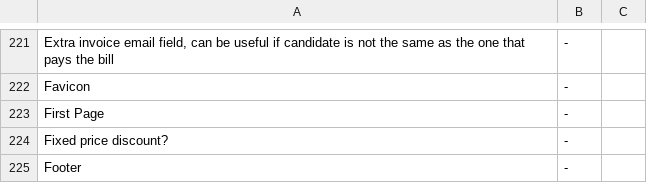
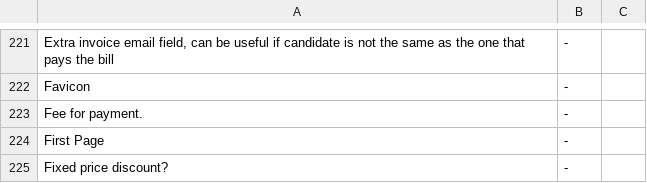
Before and after one commit to tamzidoronno/zaui-v4, a CSV file: com.getshop.client/ROOT/translation/f_base.csv, drawn as a sheet; only a part is shown, gaps mark what is left out; the shorter side is filled out with more unchanged rows; the diff names each change by its address in the sheet, - before the commit and + after, or states it on an @@ line.

```diff
--- a/com.getshop.client/ROOT/translation/f_base.csv
+++ b/com.getshop.client/ROOT/translation/f_base.csv
+row 223: Fee for payment. | -
```
Also changed, not shown: com.getshop.client/ROOT/translation/stripped/w_en_en.csv, com.getshop.client/ROOT/translation/stripped/w_fi_FI.csv, 17 other files.
